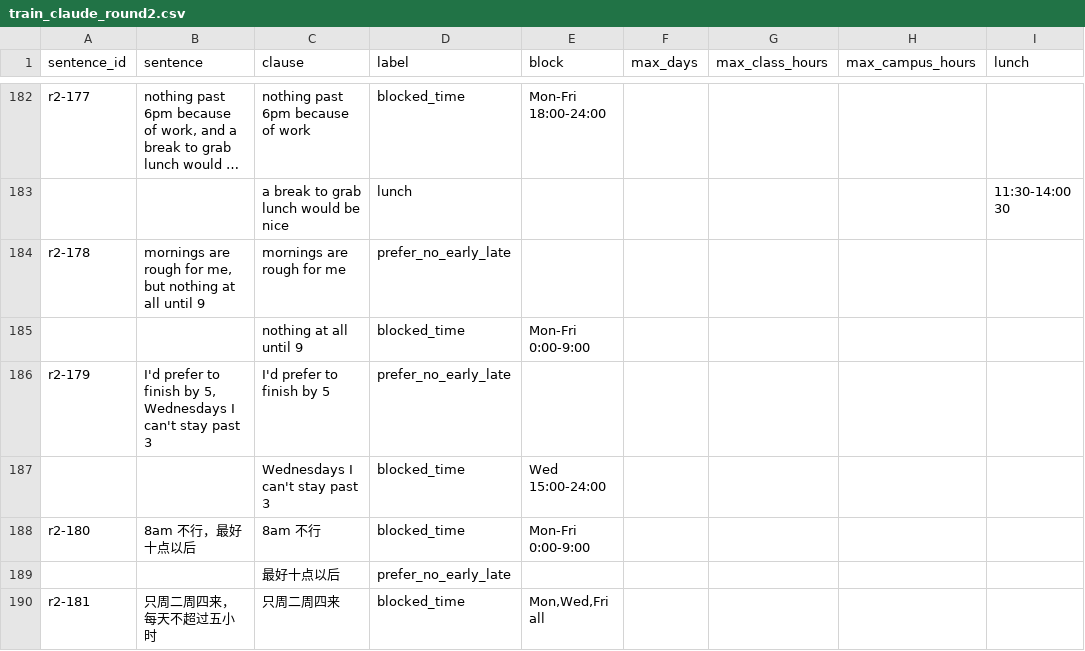
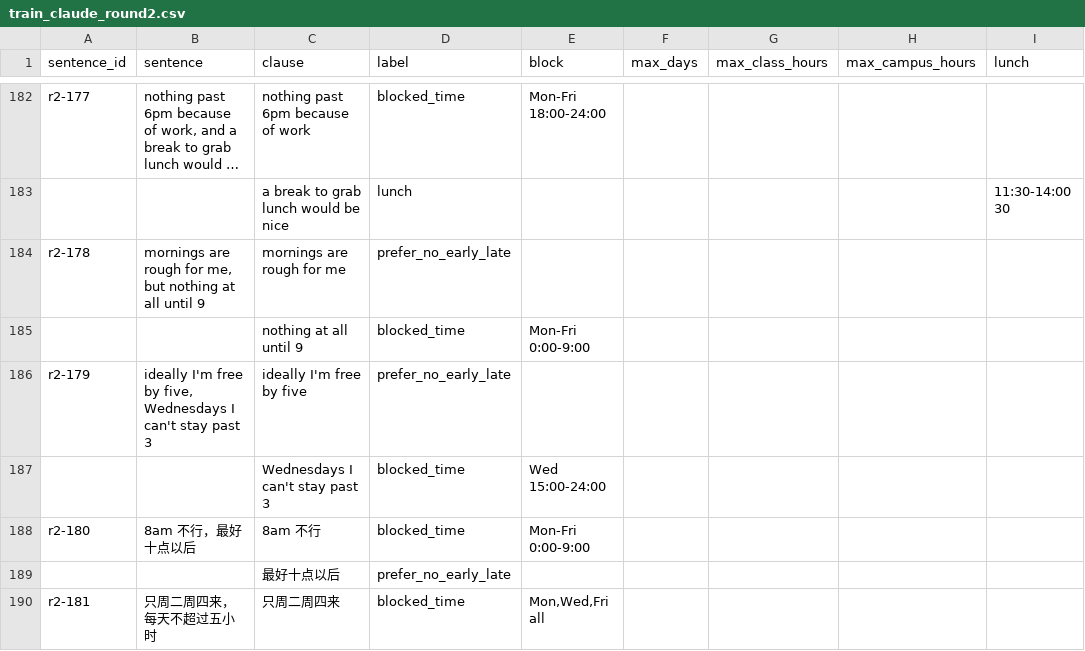
Before and after one commit to hdr050127-max/uniplan-engg2112, a CSV file: llm/parse/data/train_claude_round2.csv, drawn as a sheet; only a part is shown, gaps mark what is left out; long unchanged cells end in …; the diff covers the shown part only; the diff names each change by its address in the sheet, - before the commit and + after, or states it on an @@ line.

```diff
--- a/llm/parse/data/train_claude_round2.csv
+++ b/llm/parse/data/train_claude_round2.csv
-B186 (sentence): I'd prefer to finish by 5, Wednesdays I…
+B186 (sentence): ideally I'm free by five, Wednesdays I…
-C186 (clause): I'd prefer to finish by 5
+C186 (clause): ideally I'm free by five
```
Also changed, not shown: 10 edited cells elsewhere in this file, 14 other files.
